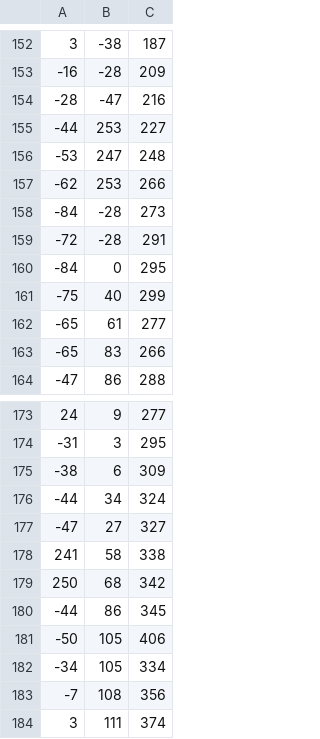
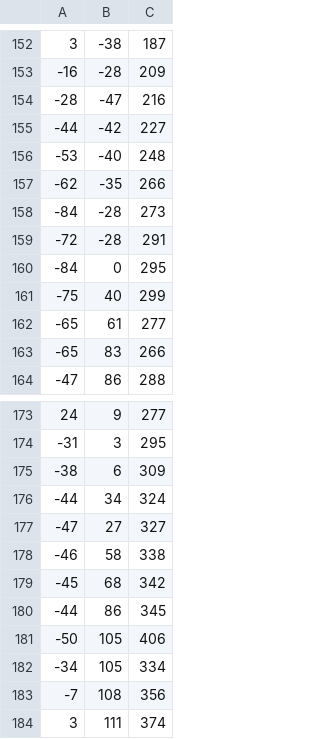
Before and after one commit to MarcisAn/3D-xmaslights-v3, a CSV file: cords.csv, drawn as a sheet; only a part is shown, gaps mark what is left out.

Commit message:
fix misaligned cords

```diff
--- a/cords.csv
+++ b/cords.csv
@@ -154,5 +154,5 @@
 -28,-47,216
--44,253,227
--53,247,248
--62,253,266
+-44,-42,227
+-53,-40,248
+-62,-35,266
 -84,-28,273
@@ -177,4 +177,4 @@
 -47,27,327
-241,58,338
-250,68,342
+-46,58,338
+-45,68,342
 -44,86,345
```
Also changed, not shown: 1 other file.
